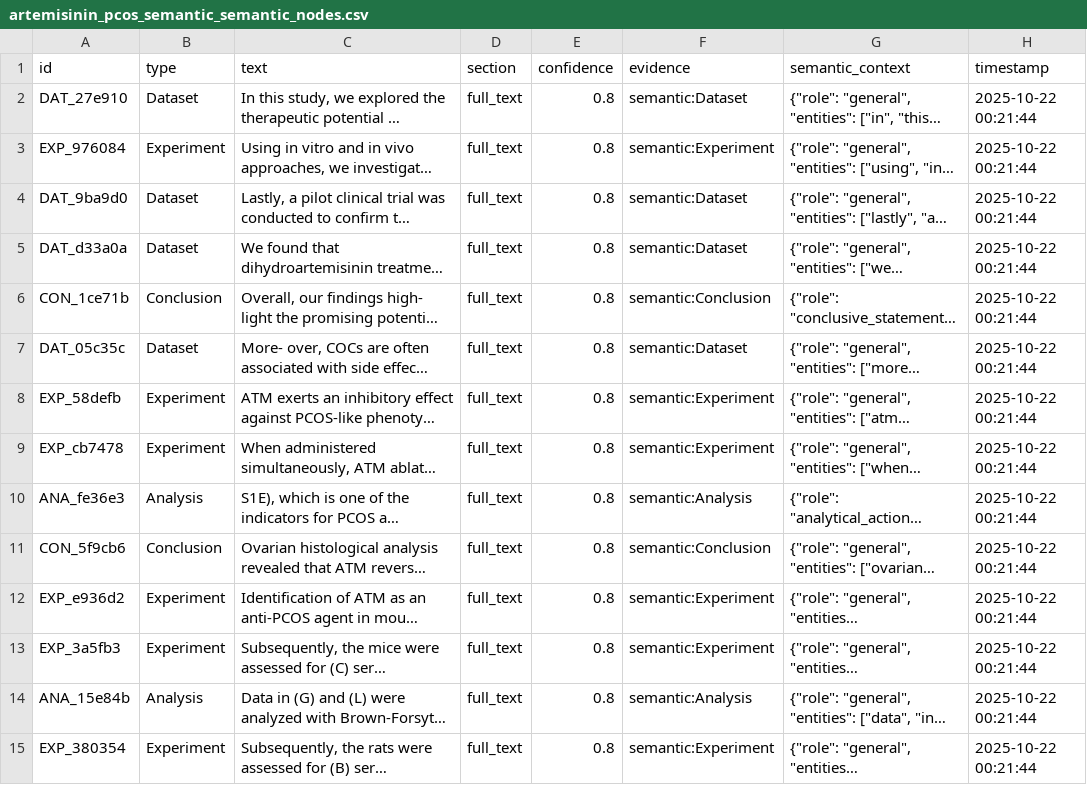
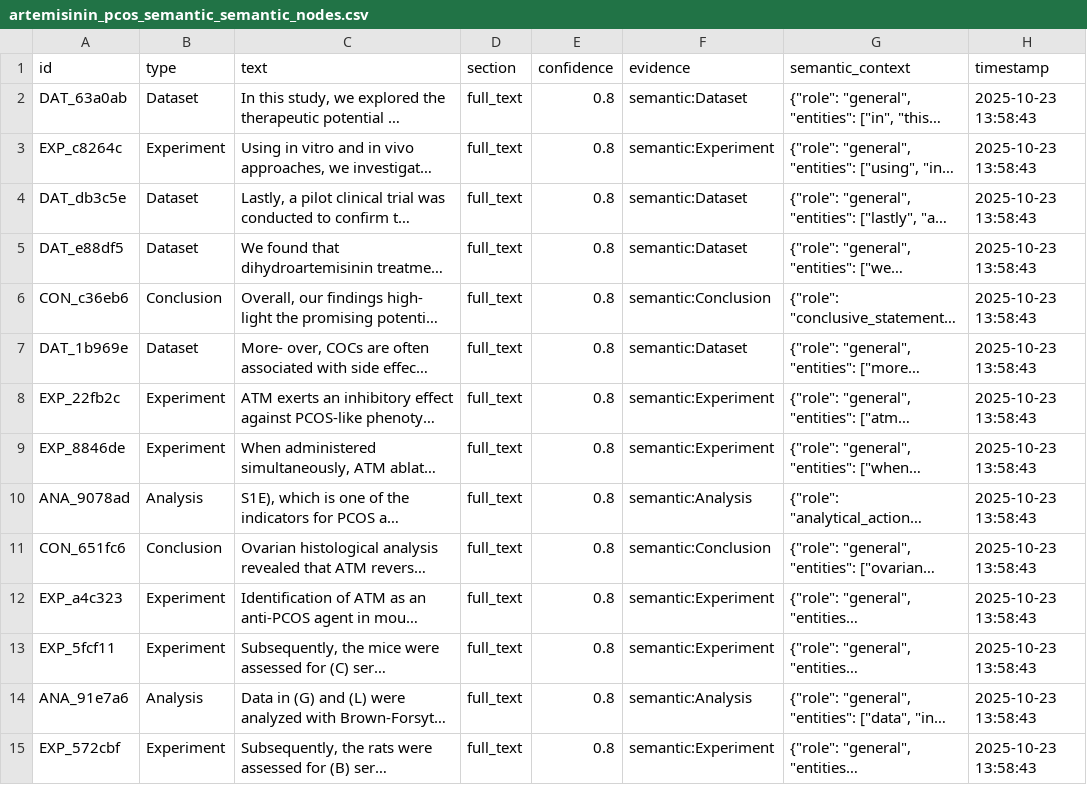
Before and after one commit to Hydr0xy1/hackthon_aging_singularis, a CSV file: outputs/artemisinin_pcos_semantic_semantic_nodes.csv, drawn as a sheet; only a part is shown; long unchanged cells end in …; the diff covers the shown part only; the diff names each change by its address in the sheet, - before the commit and + after, or states it on an @@ line.

```diff
--- a/outputs/artemisinin_pcos_semantic_semantic_nodes.csv
+++ b/outputs/artemisinin_pcos_semantic_semantic_nodes.csv
-A2 (id): DAT_27e910
+A2 (id): DAT_63a0ab
-H2:H15 (timestamp): 2025-10-22 00:21:44
+H2:H15 (timestamp): 2025-10-23 13:58:43
-A3 (id): EXP_976084
+A3 (id): EXP_c8264c
-A4 (id): DAT_9ba9d0
+A4 (id): DAT_db3c5e
-A5 (id): DAT_d33a0a
+A5 (id): DAT_e88df5
-A6 (id): CON_1ce71b
+A6 (id): CON_c36eb6
-A7 (id): DAT_05c35c
+A7 (id): DAT_1b969e
-A8 (id): EXP_58defb
+A8 (id): EXP_22fb2c
-A9 (id): EXP_cb7478
+A9 (id): EXP_8846de
-A10 (id): ANA_fe36e3
+A10 (id): ANA_9078ad
-A11 (id): CON_5f9cb6
+A11 (id): CON_651fc6
-A12 (id): EXP_e936d2
+A12 (id): EXP_a4c323
-A13 (id): EXP_3a5fb3
+A13 (id): EXP_5fcf11
-A14 (id): ANA_15e84b
+A14 (id): ANA_91e7a6
-A15 (id): EXP_380354
+A15 (id): EXP_572cbf
```
Also changed, not shown: 114 edited cells elsewhere in this file, 11 other files.
